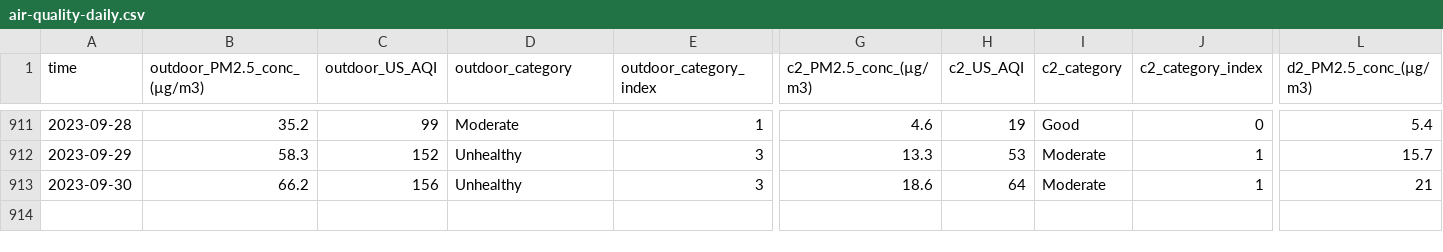
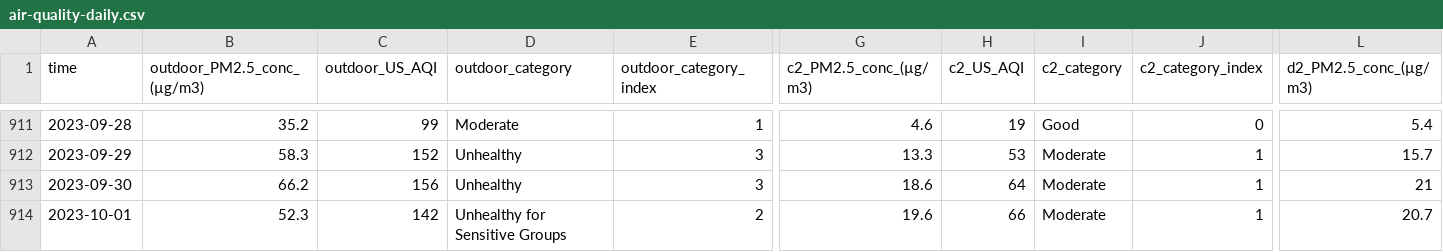
Before and after one commit to RitinDev/CITIES-data-scraper-test, a CSV file: air-quality/air-quality-daily.csv, drawn as a sheet; only a part is shown, gaps mark what is left out; rows hold the shown columns only; the diff names each change by its address in the sheet, - before the commit and + after, or states it on an @@ line.

```diff
--- a/air-quality/air-quality-daily.csv
+++ b/air-quality/air-quality-daily.csv
+row 914: 2023-10-01 | 52.3 | 142 | Unhealthy for Sensitive Groups | 2 | 19.6 | 66 | Moderate | 1 | 20.7
```
Also changed, not shown: 2 other files.
